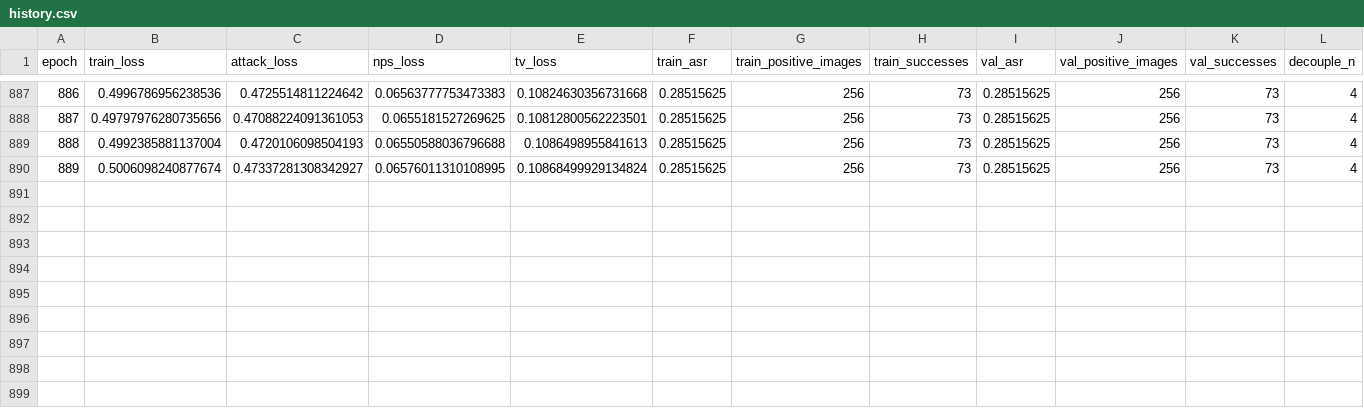
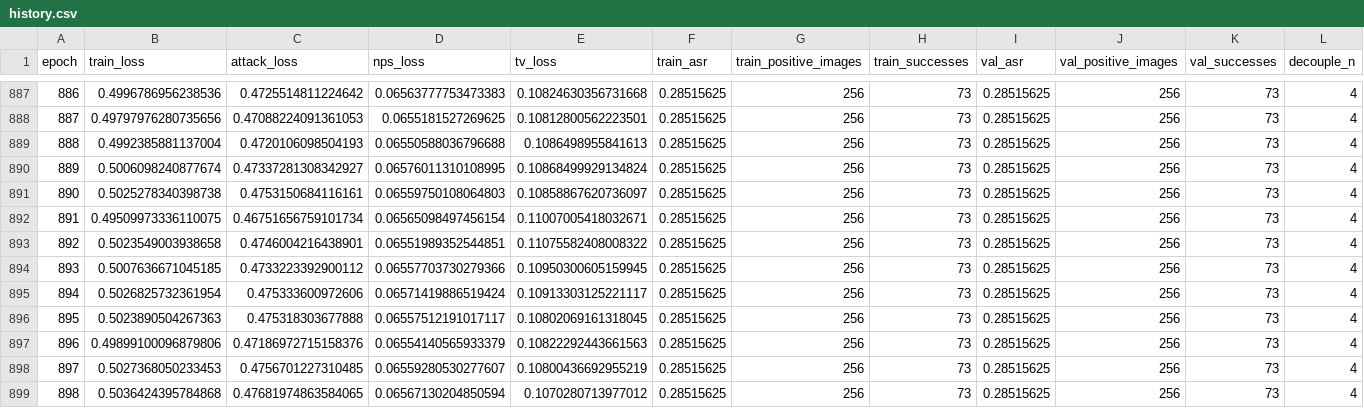
Before and after one commit to Bosbobos/DePatchImpl, a CSV file: outputs/depatch_celeb_fbi/history.csv, drawn as a sheet; only a part is shown, gaps mark what is left out; rows hold the shown columns only; the diff names each change by its address in the sheet, - before the commit and + after, or states it on an @@ line.

Commit message:
Backup training artifacts 2026-05-17 01:27:08 UTC

```diff
--- a/outputs/depatch_celeb_fbi/history.csv
+++ b/outputs/depatch_celeb_fbi/history.csv
+row 891: 890 | 0.5025278340398738 | 0.4753150684116161 | 0.06559750108064803 | 0.10858867620736097 | 0.28515625 | 256 | 73 | 0.28515625 | 256 | 73 | 4
+row 892: 891 | 0.49509973336110075 | 0.46751656759101734 | 0.06565098497456154 | 0.11007005418032671 | 0.28515625 | 256 | 73 | 0.28515625 | 256 | 73 | 4
+row 893: 892 | 0.5023549003938658 | 0.4746004216438901 | 0.06551989352544851 | 0.11075582408008322 | 0.28515625 | 256 | 73 | 0.28515625 | 256 | 73 | 4
+row 894: 893 | 0.5007636671045185 | 0.4733223392900112 | 0.06557703730279366 | 0.10950300605159945 | 0.28515625 | 256 | 73 | 0.28515625 | 256 | 73 | 4
+row 895: 894 | 0.5026825732361954 | 0.475333600972606 | 0.06571419886519424 | 0.10913303125221117 | 0.28515625 | 256 | 73 | 0.28515625 | 256 | 73 | 4
+row 896: 895 | 0.5023890504267363 | 0.475318303677888 | 0.06557512191017117 | 0.10802069161318045 | 0.28515625 | 256 | 73 | 0.28515625 | 256 | 73 | 4
+row 897: 896 | 0.49899100096879806 | 0.47186972715158376 | 0.06554140565933379 | 0.10822292443661563 | 0.28515625 | 256 | 73 | 0.28515625 | 256 | 73 | 4
+row 898: 897 | 0.5027368050233453 | 0.4756701227310485 | 0.06559280530277607 | 0.10800436692955219 | 0.28515625 | 256 | 73 | 0.28515625 | 256 | 73 | 4
+row 899: 898 | 0.5036424395784868 | 0.47681974863584065 | 0.06567130204850594 | 0.1070280713977012 | 0.28515625 | 256 | 73 | 0.28515625 | 256 | 73 | 4
```
Also changed, not shown: 4 other files.
